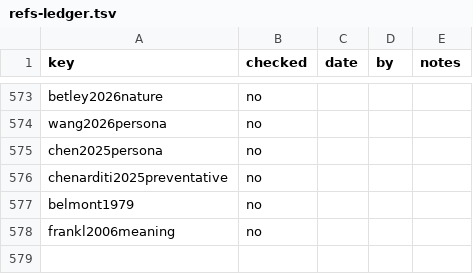
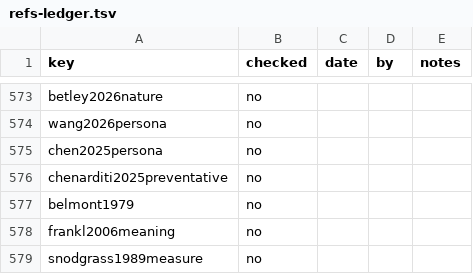
Before and after one commit to jgstern-agent/antifascist.intelligence, a TSV file: finishing/refs-ledger.tsv, drawn as a sheet; only a part is shown, gaps mark what is left out; the diff names each change by its address in the sheet, - before the commit and + after, or states it on an @@ line.

```diff
--- a/finishing/refs-ledger.tsv
+++ b/finishing/refs-ledger.tsv
+row 579: snodgrass1989measure | no
```
Also changed, not shown: manuscript/sections/ORDER.tsv, 7 other files.
